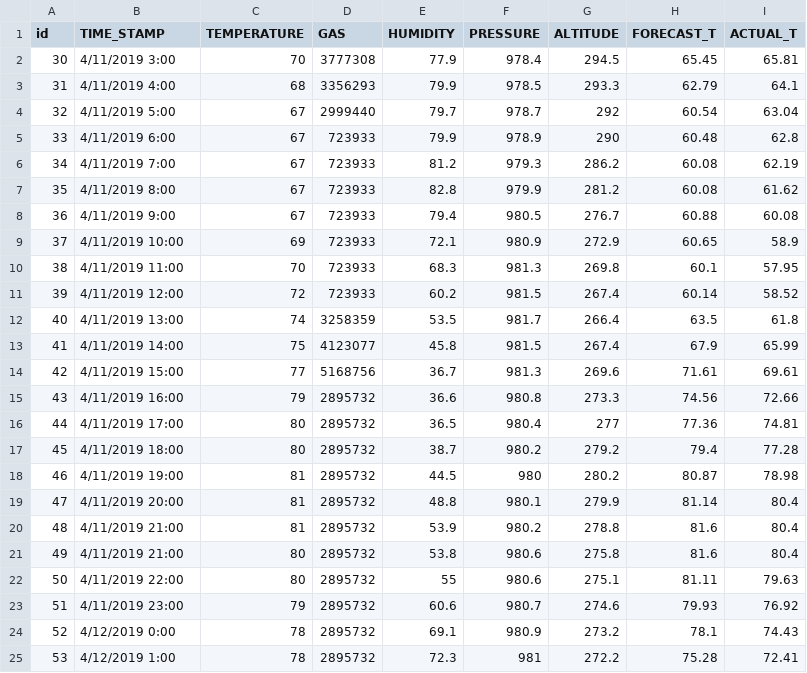
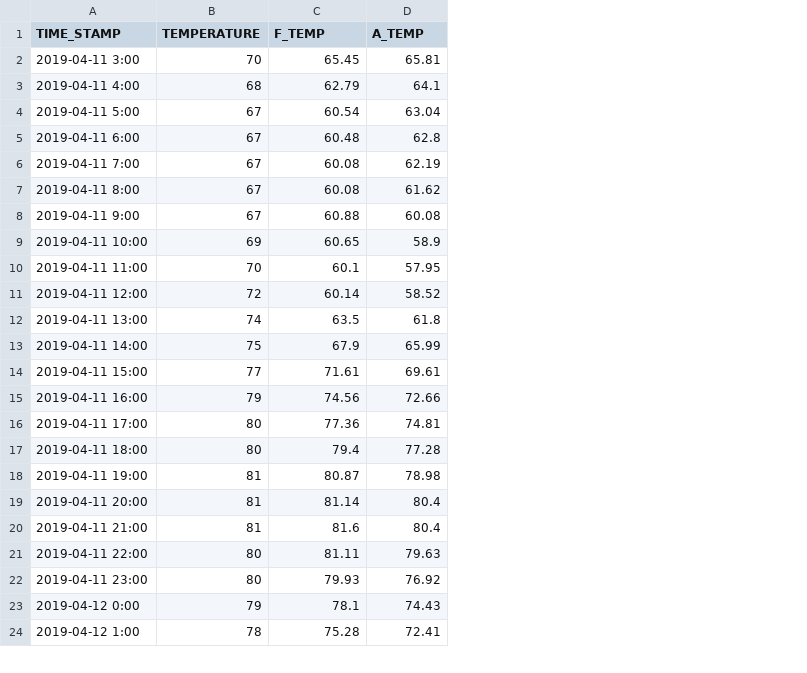
Before and after one commit to slavisha84/JS_D3_Charts, a CSV file: data/Rambo.csv, drawn as a sheet; only a part is shown; removed rows and columns are numbered as before the commit, all else as after; the diff covers the shown part only; the diff names each change by its address in the sheet, - before the commit and + after, or states it on an @@ line.

```diff
--- a/data/Rambo.csv
+++ b/data/Rambo.csv
-column A (id), rows 2-20: 30 | 31 | 32 | 33 | 34 | 35 | 36 | 37 | 38 | 39 | 40 | 41 | 42 | 43 | 44 | 45 | 46 | 47 | 48; rows 22-25: 50 | 51 | 52 | 53
-column D (GAS), rows 2-20: 3777308 | 3356293 | 2999440 | 723933 | 723933 | 723933 | 723933 | 723933 | 723933 | 723933 | 3258359 | 4123077 | 5168756 | 2895732 | 2895732 | 2895732 | 2895732 | 2895732 | 2895732; rows 22-25: all 2895732
-column E (HUMIDITY), rows 2-20: 77.9 | 79.9 | 79.7 | 79.9 | 81.2 | 82.8 | 79.4 | 72.1 | 68.3 | 60.2 | 53.5 | 45.8 | 36.7 | 36.6 | 36.5 | 38.7 | 44.5 | 48.8 | 53.9; rows 22-25: 55 | 60.6 | 69.1 | 72.3
-column F (PRESSURE), rows 2-20: 978.4 | 978.5 | 978.7 | 978.9 | 979.3 | 979.9 | 980.5 | 980.9 | 981.3 | 981.5 | 981.7 | 981.5 | 981.3 | 980.8 | 980.4 | 980.2 | 980 | 980.1 | 980.2; rows 22-25: 980.6 | 980.7 | 980.9 | 981
-column G (ALTITUDE), rows 2-20: 294.5 | 293.3 | 292 | 290 | 286.2 | 281.2 | 276.7 | 272.9 | 269.8 | 267.4 | 266.4 | 267.4 | 269.6 | 273.3 | 277 | 279.2 | 280.2 | 279.9 | 278.8; rows 22-25: 275.1 | 274.6 | 273.2 | 272.2
-C1: FORECAST_T
+C1: F_TEMP
-D1: ACTUAL_T
+D1: A_TEMP
-A2 (TIME_STAMP): 4/11/2019 3:00
+A2 (TIME_STAMP): 2019-04-11 3:00
-A3 (TIME_STAMP): 4/11/2019 4:00
+A3 (TIME_STAMP): 2019-04-11 4:00
-A4 (TIME_STAMP): 4/11/2019 5:00
+A4 (TIME_STAMP): 2019-04-11 5:00
-A5 (TIME_STAMP): 4/11/2019 6:00
+A5 (TIME_STAMP): 2019-04-11 6:00
-A6 (TIME_STAMP): 4/11/2019 7:00
+A6 (TIME_STAMP): 2019-04-11 7:00
-A7 (TIME_STAMP): 4/11/2019 8:00
+A7 (TIME_STAMP): 2019-04-11 8:00
-A8 (TIME_STAMP): 4/11/2019 9:00
+A8 (TIME_STAMP): 2019-04-11 9:00
-A9 (TIME_STAMP): 4/11/2019 10:00
+A9 (TIME_STAMP): 2019-04-11 10:00
-A10 (TIME_STAMP): 4/11/2019 11:00
+A10 (TIME_STAMP): 2019-04-11 11:00
-A11 (TIME_STAMP): 4/11/2019 12:00
+A11 (TIME_STAMP): 2019-04-11 12:00
-A12 (TIME_STAMP): 4/11/2019 13:00
+A12 (TIME_STAMP): 2019-04-11 13:00
-A13 (TIME_STAMP): 4/11/2019 14:00
+A13 (TIME_STAMP): 2019-04-11 14:00
-A14 (TIME_STAMP): 4/11/2019 15:00
+A14 (TIME_STAMP): 2019-04-11 15:00
-A15 (TIME_STAMP): 4/11/2019 16:00
+A15 (TIME_STAMP): 2019-04-11 16:00
-A16 (TIME_STAMP): 4/11/2019 17:00
+A16 (TIME_STAMP): 2019-04-11 17:00
-A17 (TIME_STAMP): 4/11/2019 18:00
+A17 (TIME_STAMP): 2019-04-11 18:00
-A18 (TIME_STAMP): 4/11/2019 19:00
+A18 (TIME_STAMP): 2019-04-11 19:00
-A19 (TIME_STAMP): 4/11/2019 20:00
+A19 (TIME_STAMP): 2019-04-11 20:00
-A20 (TIME_STAMP): 4/11/2019 21:00
+A20 (TIME_STAMP): 2019-04-11 21:00
-row 21: 49 | 4/11/2019 21:00 | 80 | 2895732 | 53.8 | 980.6 | 275.8 | 81.6 | 80.4
-A21 (TIME_STAMP): 4/11/2019 22:00
+A21 (TIME_STAMP): 2019-04-11 22:00
-A22 (TIME_STAMP): 4/11/2019 23:00
+A22 (TIME_STAMP): 2019-04-11 23:00
-B22 (TEMPERATURE): 79
+B22 (TEMPERATURE): 80
-A23 (TIME_STAMP): 4/12/2019 0:00
+A23 (TIME_STAMP): 2019-04-12 0:00
-B23 (TEMPERATURE): 78
+B23 (TEMPERATURE): 79
-A24 (TIME_STAMP): 4/12/2019 1:00
+A24 (TIME_STAMP): 2019-04-12 1:00
```
Also changed, not shown: 17 added rows and 52 edited cells elsewhere in this file, 4 other files.
